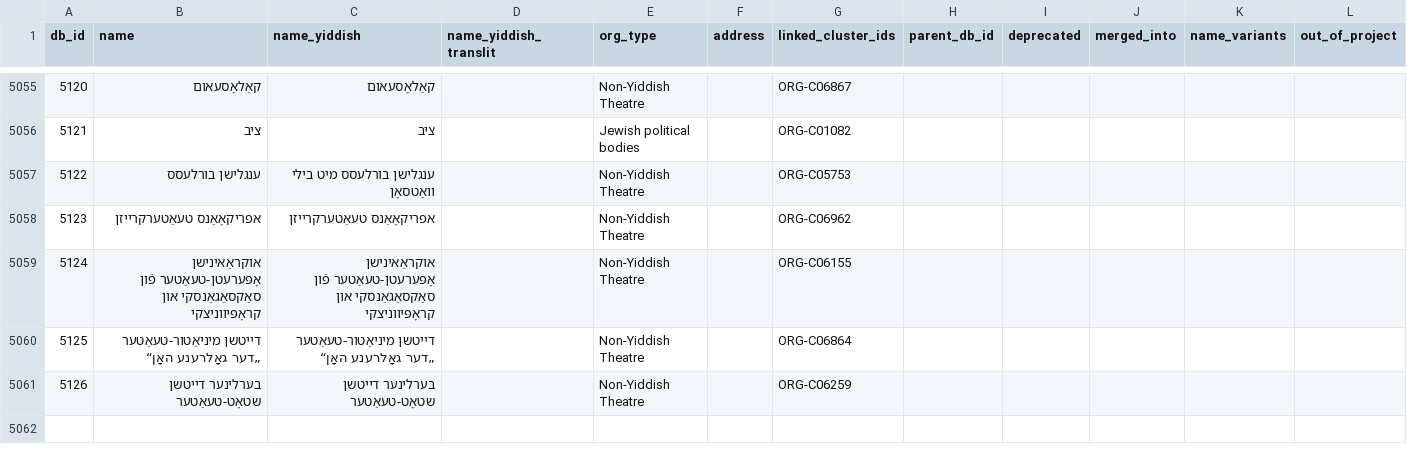
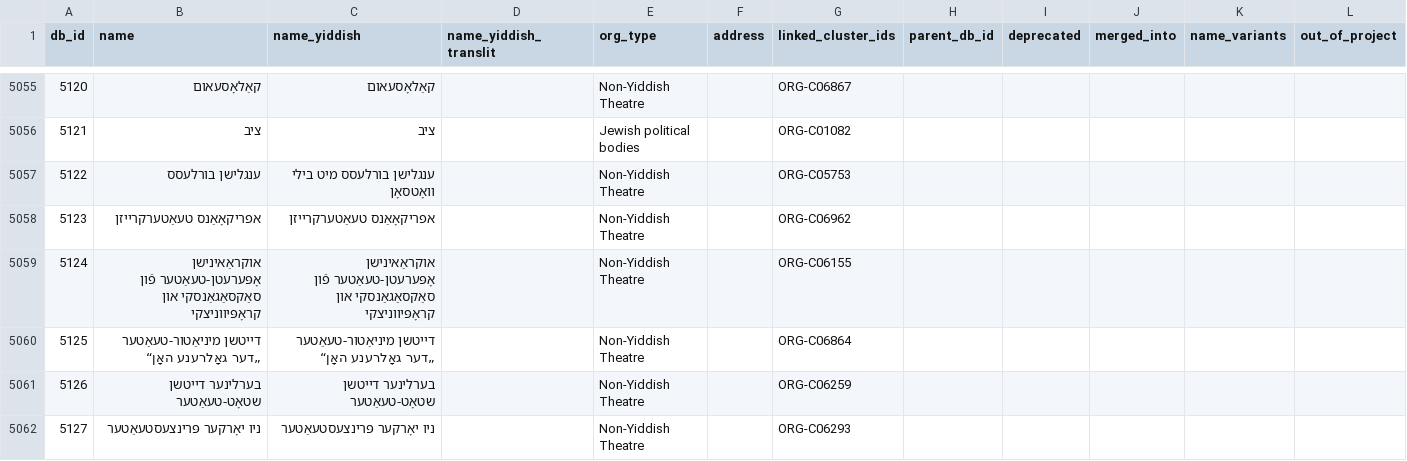
Before and after one commit to sinairusinek/Dybbuk, a TSV file: Zylbercweig/organizations/core_db.tsv, drawn as a sheet; only a part is shown, gaps mark what is left out.

Commit message:
chore: save core DB

```diff
--- a/Zylbercweig/organizations/core_db.tsv
+++ b/Zylbercweig/organizations/core_db.tsv
@@ -5061 +5061,2 @@ db_id	name	name_yiddish	name_yiddish_translit	org_type	address	linked_cluster_id
 5126	בערלינער דייטשן שטאָט-טעאַטער	בערלינער דייטשן שטאָט-טעאַטער		Non-Yiddish Theatre		ORG-C06259					
+5127	ניו יאָרקער פּרינצעסטעאַטער	ניו יאָרקער פּרינצעסטעאַטער		Non-Yiddish Theatre		ORG-C06293					
```
